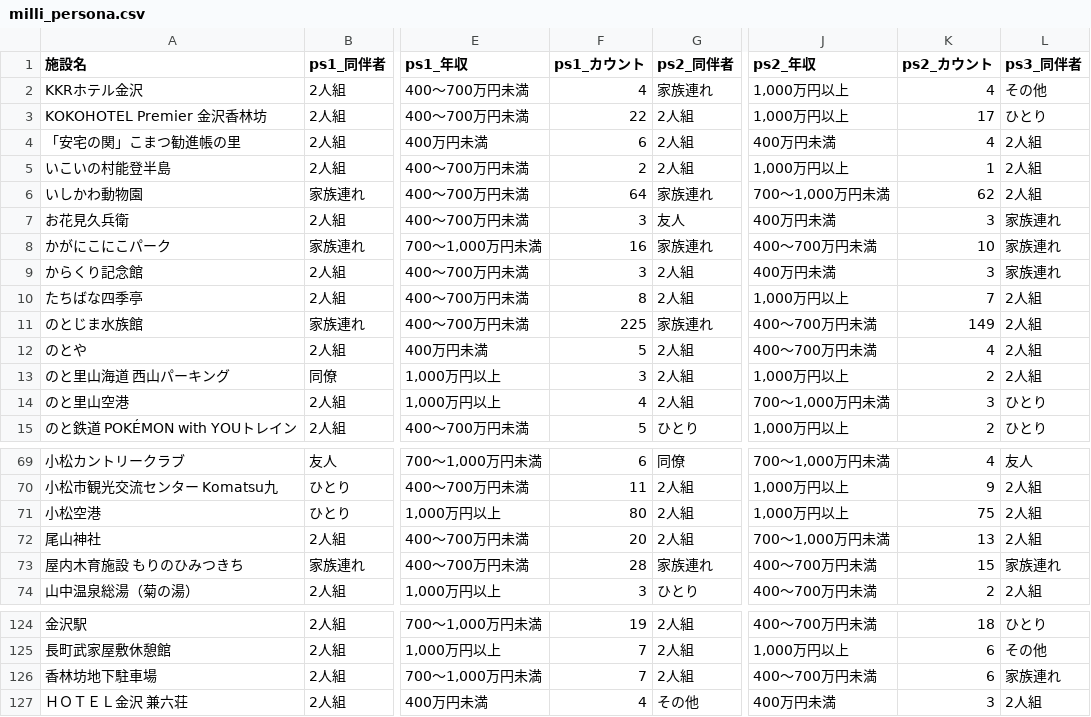
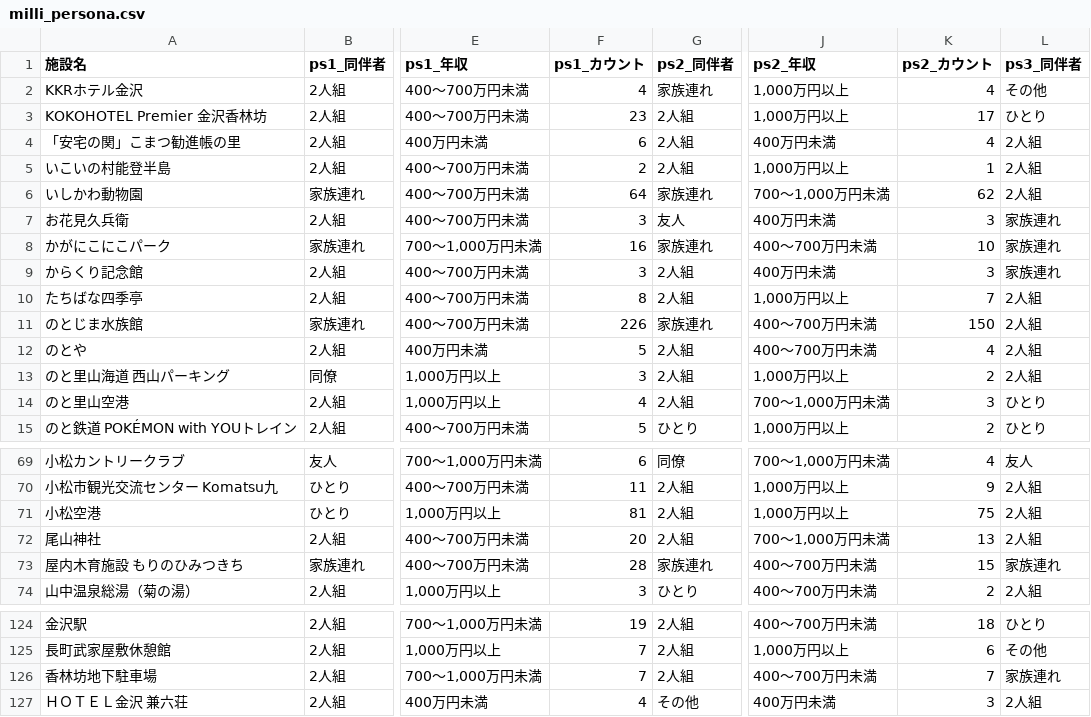
Before and after one commit to BeeB-C4N/tifo, a CSV file: ishikawa/milli_persona.csv, drawn as a sheet; only a part is shown, gaps mark what is left out; the diff names each change by its address in the sheet, - before the commit and + after, or states it on an @@ line.

```diff
--- a/ishikawa/milli_persona.csv
+++ b/ishikawa/milli_persona.csv
-F3 (ps1_カウント): 22
+F3 (ps1_カウント): 23
-F11 (ps1_カウント): 225
+F11 (ps1_カウント): 226
-K11 (ps2_カウント): 149
+K11 (ps2_カウント): 150
-F71 (ps1_カウント): 80
+F71 (ps1_カウント): 81
-K126 (ps2_カウント): 6
+K126 (ps2_カウント): 7
```
Also changed, not shown: ishikawa/milli_score.csv, 1 other file.
